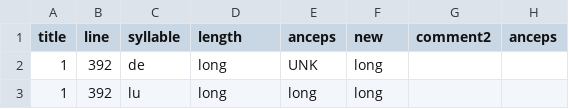
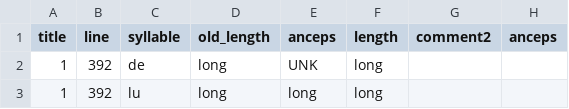
Before and after one commit to Ycreak/Latin_scansion_with_neural_networks, a CSV file: texts/iambic/agamemnon_labels_6.csv, drawn as a sheet; only a part is shown.

```diff
--- a/texts/iambic/agamemnon_labels_6.csv
+++ b/texts/iambic/agamemnon_labels_6.csv
@@ -1,2 +1,2 @@
-title,line,syllable,length,anceps,new,comment2,anceps
+title,line,syllable,old_length,anceps,length,comment2,anceps
 1,392,de,long,UNK,long,,
```
Also changed, not shown: 4 other files.
